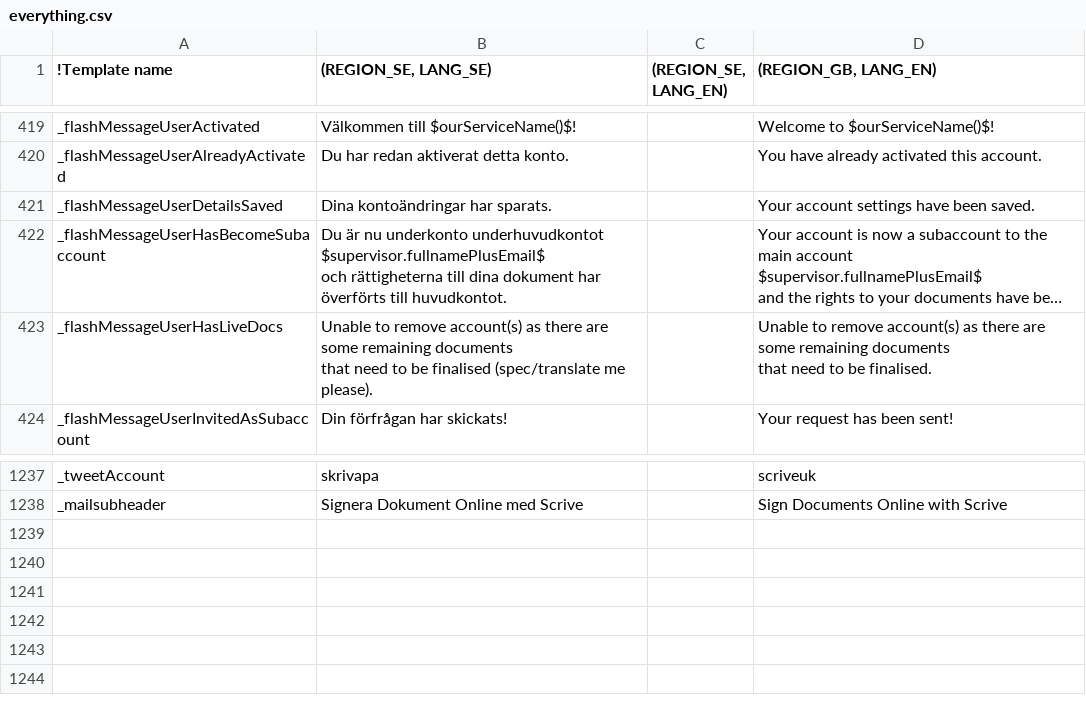
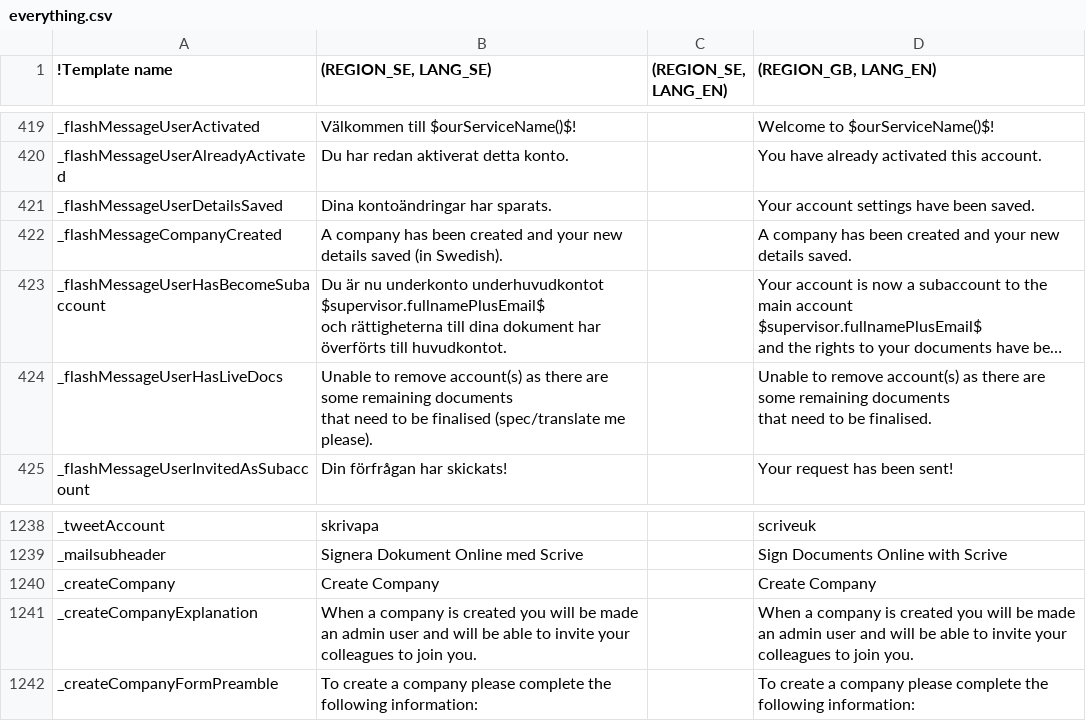
Before and after one commit to scrive/scrive-apidocs, a CSV file: texts/everything.csv, drawn as a sheet; only a part is shown, gaps mark what is left out; long unchanged cells end in …; the diff names each change by its address in the sheet, - before the commit and + after, or states it on an @@ line.

Commit message:
put in basics of self company upgrade functionality

```diff
--- a/texts/everything.csv
+++ b/texts/everything.csv
+row 422: _flashMessageCompanyCreated | A company has been created and your new details saved (in Swedish). |  | A company has been created and your new details saved.
+row 1240: _createCompany | Create Company |  | Create Company
+row 1241: _createCompanyExplanation | When a company is created you will be made an admin user and will be able to invite your colleagues to join you. |  | When a company is created you will be made an admin user and will be able to invite your colleagues to join you.
+row 1242: _createCompanyFormPreamble | To create a company please complete the following information: |  | To create a company please complete the following information:
```
Also changed, not shown: 5 other files.
